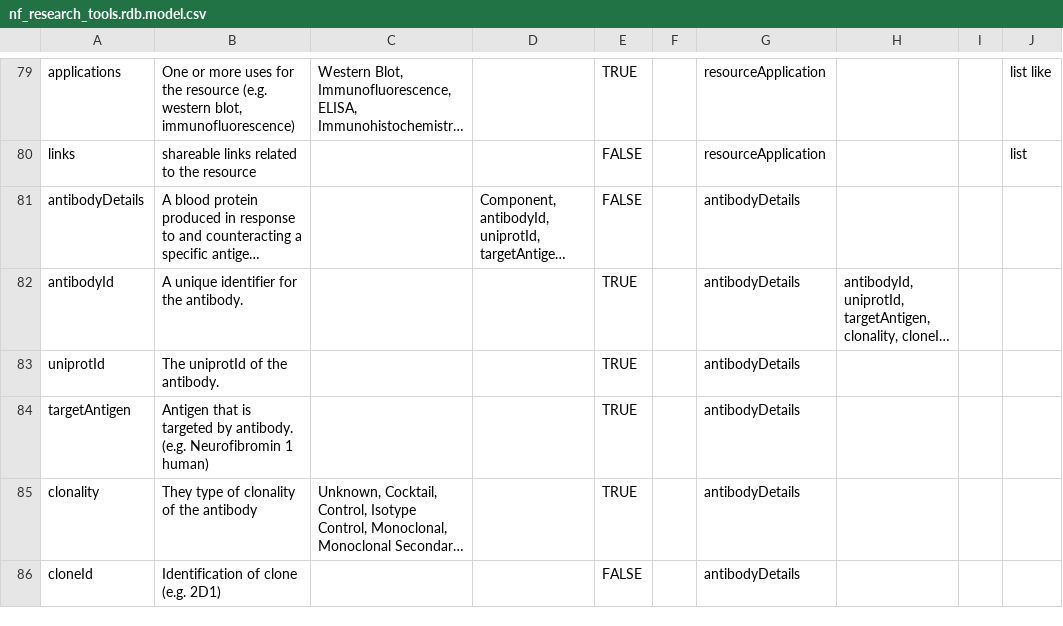
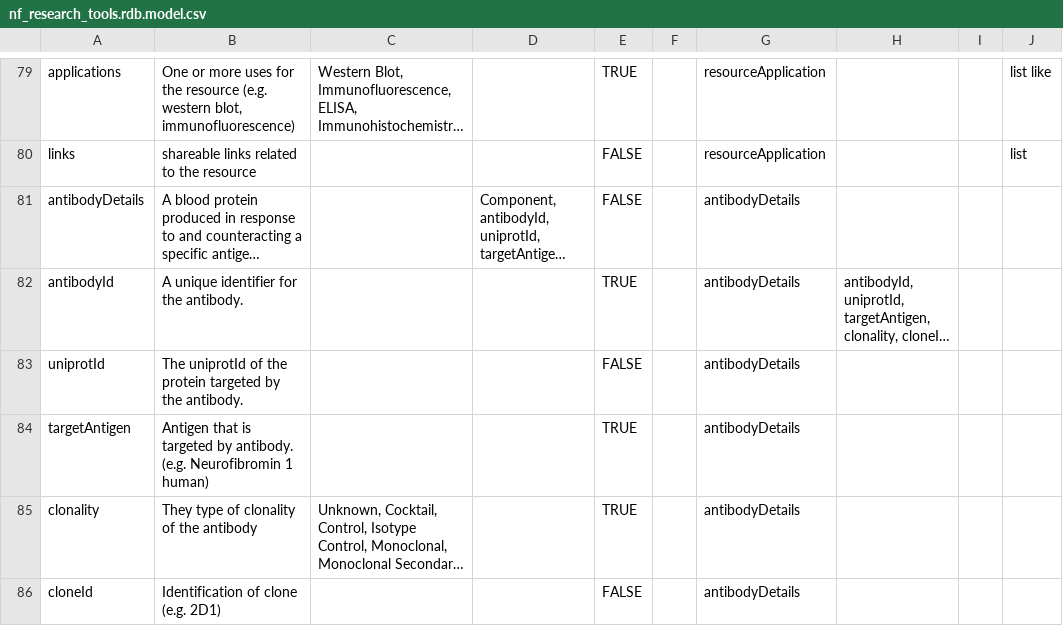
Before and after one commit to nf-osi/nf-research-tools-schema, a CSV file: nf_research_tools.rdb.model.csv, drawn as a sheet; only a part is shown, gaps mark what is left out; long unchanged cells end in …; the diff names each change by its address in the sheet, - before the commit and + after, or states it on an @@ line.

Commit message:
Update nf_research_tools.rdb.model.csv

```diff
--- a/nf_research_tools.rdb.model.csv
+++ b/nf_research_tools.rdb.model.csv
-B83: The uniprotId of the antibody.
+B83: The uniprotId of the protein targeted by the antibody.
-E83: TRUE
+E83: FALSE
```
